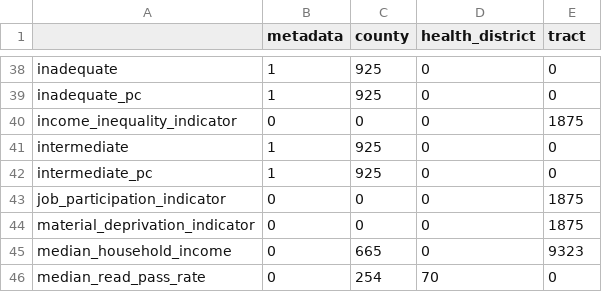
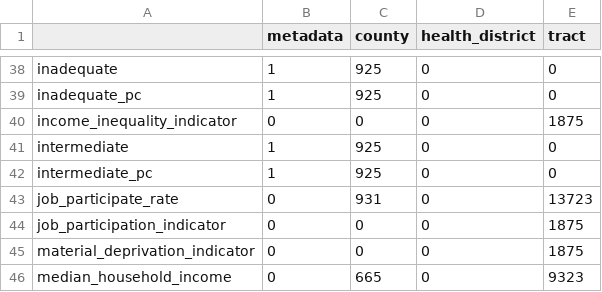
Before and after one commit to uva-bi-sdad/community_example, a CSV file: docs/data/coverage.csv, drawn as a sheet; only a part is shown, gaps mark what is left out; the shorter side is filled out with more unchanged rows; the diff names each change by its address in the sheet, - before the commit and + after, or states it on an @@ line.

Commit message:
adding job participation rate

```diff
--- a/docs/data/coverage.csv
+++ b/docs/data/coverage.csv
+row 43: job_participate_rate | 0 | 931 | 0 | 13723
```
Also changed, not shown: 11 other files.
